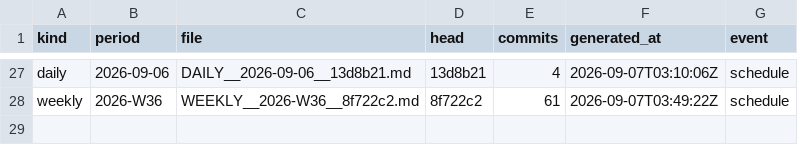
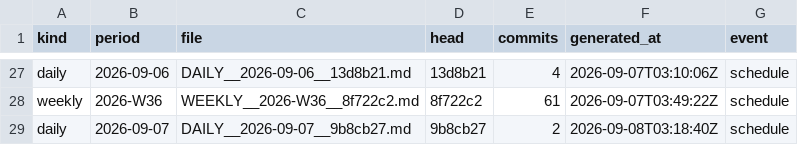
Before and after one commit to soulinpsyabstract/sipa-os-governance, a TSV file: REPORTS/INDEX.tsv, drawn as a sheet; only a part is shown, gaps mark what is left out.

Commit message:
governance: daily report 2026-09-07

```diff
--- a/REPORTS/INDEX.tsv
+++ b/REPORTS/INDEX.tsv
@@ -28 +28,2 @@ daily	2026-09-06	DAILY__2026-09-06__13d8b21.md	13d8b21	4	2026-09-07T03:10:06Z	sc
 weekly	2026-W36	WEEKLY__2026-W36__8f722c2.md	8f722c2	61	2026-09-07T03:49:22Z	schedule
+daily	2026-09-07	DAILY__2026-09-07__9b8cb27.md	9b8cb27	2	2026-09-08T03:18:40Z	schedule
```
Also changed, not shown: 3 other files.
